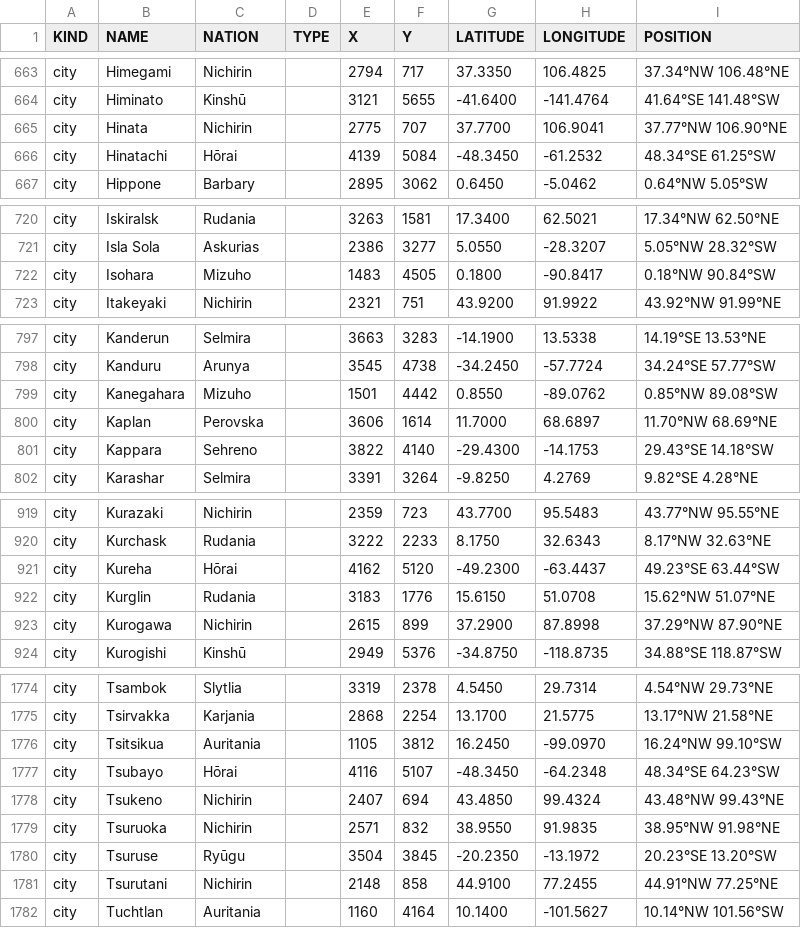
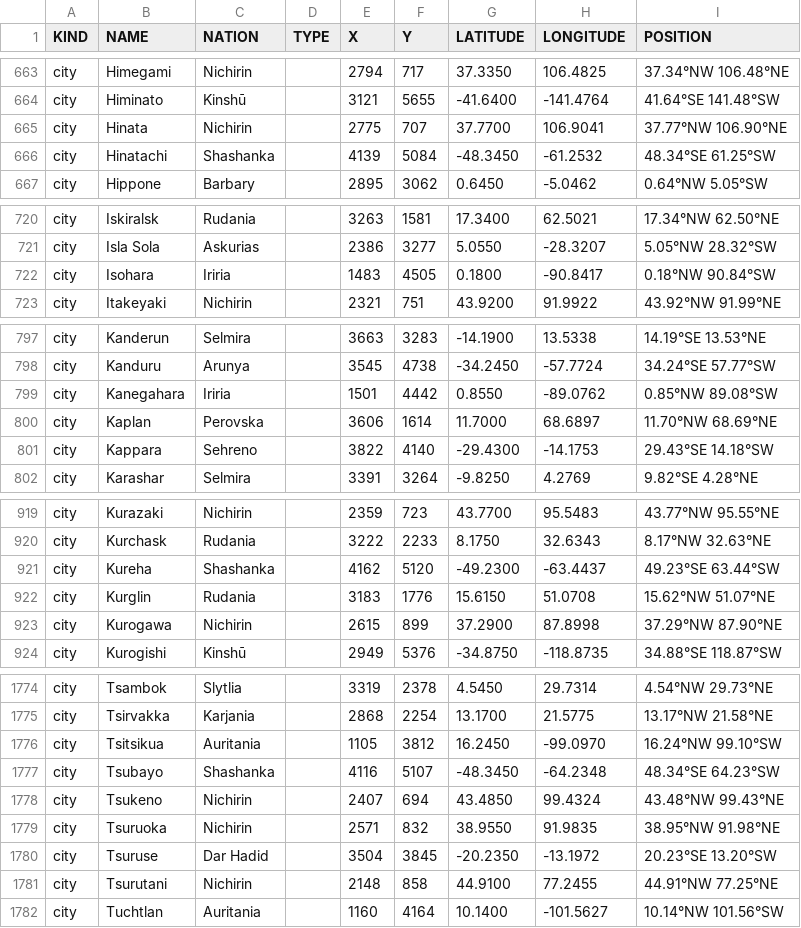
Before and after one commit to auroruse/avium-map, a TSV file: src/data/coordinates.tsv, drawn as a sheet; only a part is shown, gaps mark what is left out; the diff covers the shown part only.

```diff
--- a/src/data/coordinates.tsv
+++ b/src/data/coordinates.tsv
@@ -665,3 +665,3 @@ city	Himinato	Kinshū		3121	5655	-41.6400	-141.4764	41.64°SE 141.48°SW
 city	Hinata	Nichirin		2775	707	37.7700	106.9041	37.77°NW 106.90°NE
-city	Hinatachi	Hōrai		4139	5084	-48.3450	-61.2532	48.34°SE 61.25°SW
+city	Hinatachi	Shashanka		4139	5084	-48.3450	-61.2532	48.34°SE 61.25°SW
 city	Hippone	Barbary		2895	3062	0.6450	-5.0462	0.64°NW 5.05°SW
@@ -721,3 +721,3 @@ city	Iskiralsk	Rudania		3263	1581	17.3400	62.5021	17.34°NW 62.50°NE
 city	Isla Sola	Askurias		2386	3277	5.0550	-28.3207	5.05°NW 28.32°SW
-city	Isohara	Mizuho		1483	4505	0.1800	-90.8417	0.18°NW 90.84°SW
+city	Isohara	Iriria		1483	4505	0.1800	-90.8417	0.18°NW 90.84°SW
 city	Itakeyaki	Nichirin		2321	751	43.9200	91.9922	43.92°NW 91.99°NE
@@ -798,3 +798,3 @@ city	Kanderun	Selmira		3663	3283	-14.1900	13.5338	14.19°SE 13.53°NE
 city	Kanduru	Arunya		3545	4738	-34.2450	-57.7724	34.24°SE 57.77°SW
-city	Kanegahara	Mizuho		1501	4442	0.8550	-89.0762	0.85°NW 89.08°SW
+city	Kanegahara	Iriria		1501	4442	0.8550	-89.0762	0.85°NW 89.08°SW
 city	Kaplan	Perovska		3606	1614	11.7000	68.6897	11.70°NW 68.69°NE
@@ -920,3 +920,3 @@ city	Kurazaki	Nichirin		2359	723	43.7700	95.5483	43.77°NW 95.55°NE
 city	Kurchask	Rudania		3222	2233	8.1750	32.6343	8.17°NW 32.63°NE
-city	Kureha	Hōrai		4162	5120	-49.2300	-63.4437	49.23°SE 63.44°SW
+city	Kureha	Shashanka		4162	5120	-49.2300	-63.4437	49.23°SE 63.44°SW
 city	Kurglin	Rudania		3183	1776	15.6150	51.0708	15.62°NW 51.07°NE
@@ -1776,6 +1776,6 @@ city	Tsirvakka	Karjania		2868	2254	13.1700	21.5775	13.17°NW 21.58°NE
 city	Tsitsikua	Auritania		1105	3812	16.2450	-99.0970	16.24°NW 99.10°SW
-city	Tsubayo	Hōrai		4116	5107	-48.3450	-64.2348	48.34°SE 64.23°SW
+city	Tsubayo	Shashanka		4116	5107	-48.3450	-64.2348	48.34°SE 64.23°SW
 city	Tsukeno	Nichirin		2407	694	43.4850	99.4324	43.48°NW 99.43°NE
 city	Tsuruoka	Nichirin		2571	832	38.9550	91.9835	38.95°NW 91.98°NE
-city	Tsuruse	Ryūgu		3504	3845	-20.2350	-13.1972	20.23°SE 13.20°SW
+city	Tsuruse	Dar Hadid		3504	3845	-20.2350	-13.1972	20.23°SE 13.20°SW
 city	Tsurutani	Nichirin		2148	858	44.9100	77.2455	44.91°NW 77.25°NE
```
Also changed, not shown: 3 added rows, 3 removed rows and 6 edited cells elsewhere in this file, src/data/cities.tsv, src/data/nations.tsv, 5 other files.
